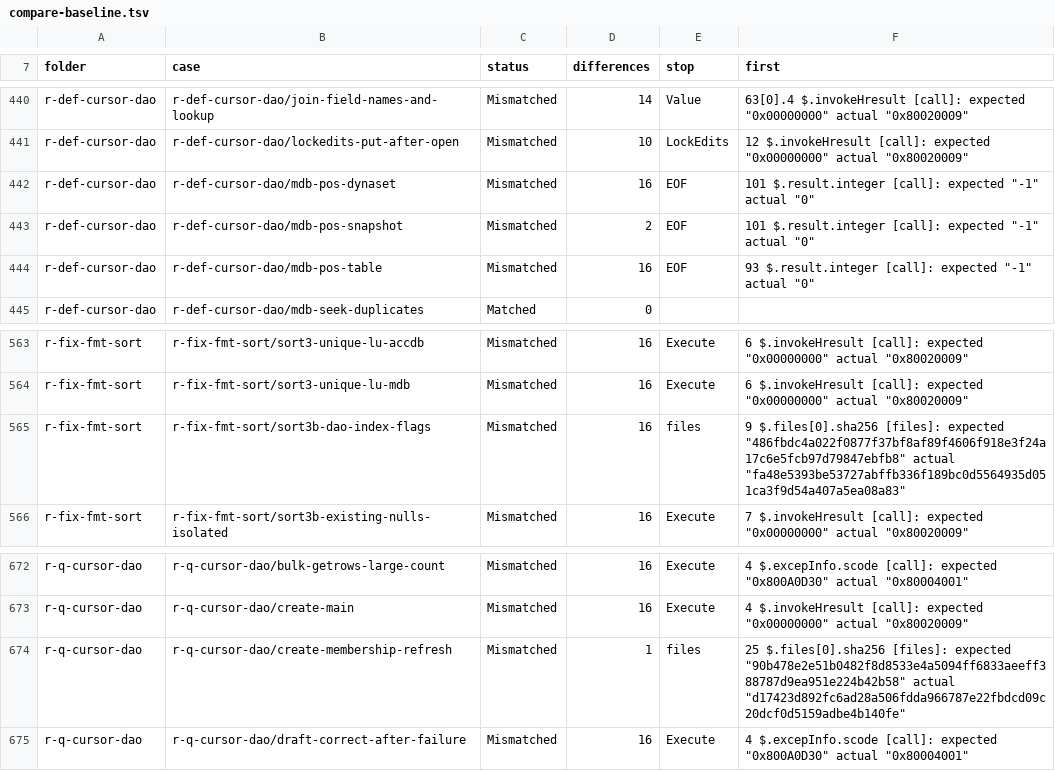
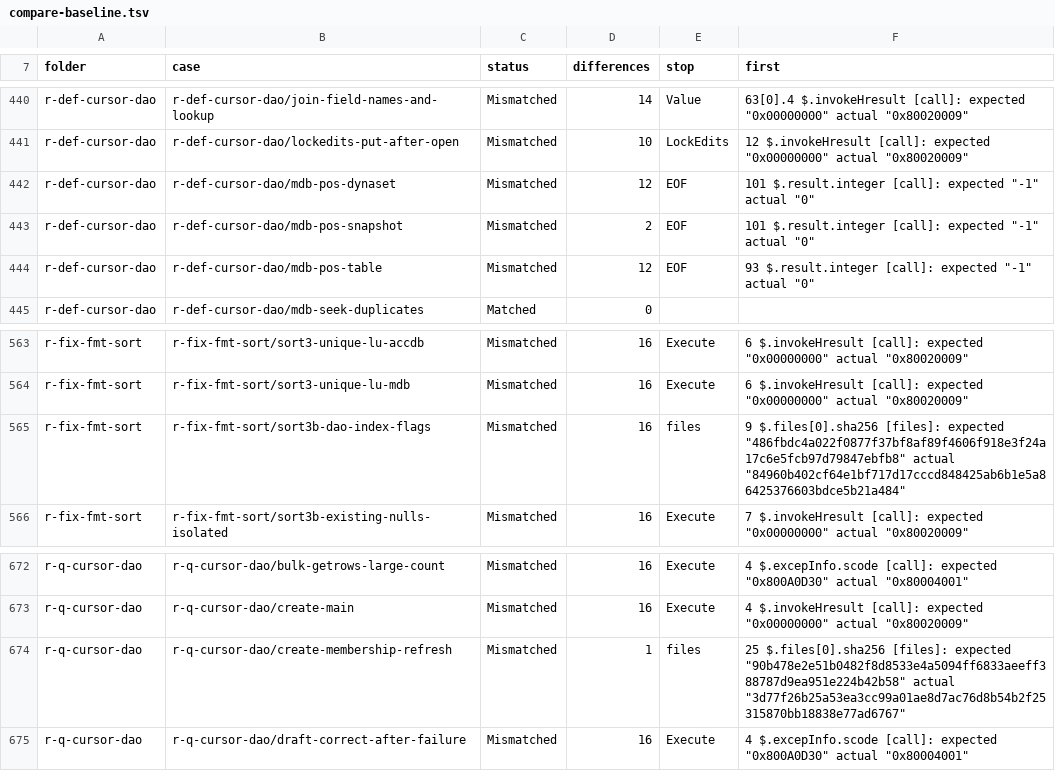
Before and after one commit to DnaCalc/CalcDb, a TSV file: docs/work/compare-baseline.tsv, drawn as a sheet; only a part is shown, gaps mark what is left out; the diff covers the shown part only.

```diff
--- a/docs/work/compare-baseline.tsv
+++ b/docs/work/compare-baseline.tsv
@@ -441,5 +441,5 @@ r-def-cursor-dao	r-def-cursor-dao/join-field-names-and-lookup	Mismatched	14	Valu
 r-def-cursor-dao	r-def-cursor-dao/lockedits-put-after-open	Mismatched	10	LockEdits	12 $.invokeHresult [call]: expected "0x00000000" actual "0x80020009"
-r-def-cursor-dao	r-def-cursor-dao/mdb-pos-dynaset	Mismatched	16	EOF	101 $.result.integer [call]: expected "-1" actual "0"
+r-def-cursor-dao	r-def-cursor-dao/mdb-pos-dynaset	Mismatched	12	EOF	101 $.result.integer [call]: expected "-1" actual "0"
 r-def-cursor-dao	r-def-cursor-dao/mdb-pos-snapshot	Mismatched	2	EOF	101 $.result.integer [call]: expected "-1" actual "0"
-r-def-cursor-dao	r-def-cursor-dao/mdb-pos-table	Mismatched	16	EOF	93 $.result.integer [call]: expected "-1" actual "0"
+r-def-cursor-dao	r-def-cursor-dao/mdb-pos-table	Mismatched	12	EOF	93 $.result.integer [call]: expected "-1" actual "0"
 r-def-cursor-dao	r-def-cursor-dao/mdb-seek-duplicates	Matched	0		
@@ -564,3 +564,3 @@ r-fix-fmt-sort	r-fix-fmt-sort/sort3-unique-lu-accdb	Mismatched	16	Execute	6 $.in
 r-fix-fmt-sort	r-fix-fmt-sort/sort3-unique-lu-mdb	Mismatched	16	Execute	6 $.invokeHresult [call]: expected "0x00000000" actual "0x80020009"
-r-fix-fmt-sort	r-fix-fmt-sort/sort3b-dao-index-flags	Mismatched	16	files	9 $.files[0].sha256 [files]: expected "486fbdc4a022f0877f37bf8af89f4606f918e3f24a17c6e5fcb97d79847ebfb8" actual "fa48e5393be53727abffb336f189bc0d5564935d051ca3f9d54a407a5ea08a83"
+r-fix-fmt-sort	r-fix-fmt-sort/sort3b-dao-index-flags	Mismatched	16	files	9 $.files[0].sha256 [files]: expected "486fbdc4a022f0877f37bf8af89f4606f918e3f24a17c6e5fcb97d79847ebfb8" actual "84960b402cf64e1bf717d17cccd848425ab6b1e5a86425376603bdce5b21a484"
 r-fix-fmt-sort	r-fix-fmt-sort/sort3b-existing-nulls-isolated	Mismatched	16	Execute	7 $.invokeHresult [call]: expected "0x00000000" actual "0x80020009"
@@ -673,3 +673,3 @@ r-q-cursor-dao	r-q-cursor-dao/bulk-getrows-large-count	Mismatched	16	Execute	4 $
 r-q-cursor-dao	r-q-cursor-dao/create-main	Mismatched	16	Execute	4 $.invokeHresult [call]: expected "0x00000000" actual "0x80020009"
-r-q-cursor-dao	r-q-cursor-dao/create-membership-refresh	Mismatched	1	files	25 $.files[0].sha256 [files]: expected "90b478e2e51b0482f8d8533e4a5094ff6833aeeff388787d9ea951e224b42b58" actual "d17423d892fc6ad28a506fdda966787e22fbdcd09c20dcf0d5159adbe4b140fe"
+r-q-cursor-dao	r-q-cursor-dao/create-membership-refresh	Mismatched	1	files	25 $.files[0].sha256 [files]: expected "90b478e2e51b0482f8d8533e4a5094ff6833aeeff388787d9ea951e224b42b58" actual "3d77f26b25a53ea3cc99a01ae8d7ac76d8b54b2f25315870bb18838e77ad6767"
 r-q-cursor-dao	r-q-cursor-dao/draft-correct-after-failure	Mismatched	16	Execute	4 $.excepInfo.scode [call]: expected "0x800A0D30" actual "0x80004001"
```
Also changed, not shown: 21 edited cells elsewhere in this file.
